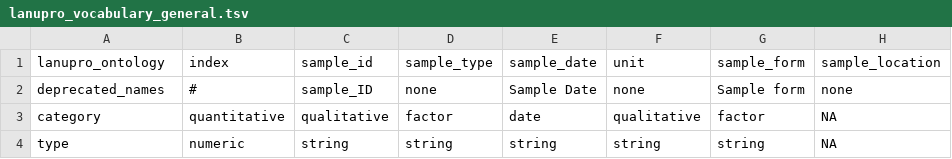
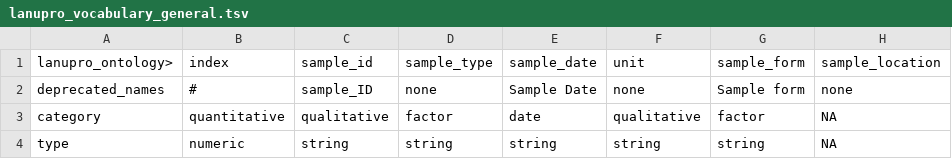
Before and after one commit to lanupro-analytics/lanupro_vocabulary, a TSV file: data/processed/lanupro_vocabulary_general.tsv, drawn as a sheet; only a part is shown; the diff names each change by its address in the sheet, - before the commit and + after, or states it on an @@ line.

```diff
--- a/data/processed/lanupro_vocabulary_general.tsv
+++ b/data/processed/lanupro_vocabulary_general.tsv
-A1: lanupro_ontology
+A1: lanupro_ontology>
```
Also changed, not shown: data/processed/lanupro_vocabulary_incubations.tsv.
